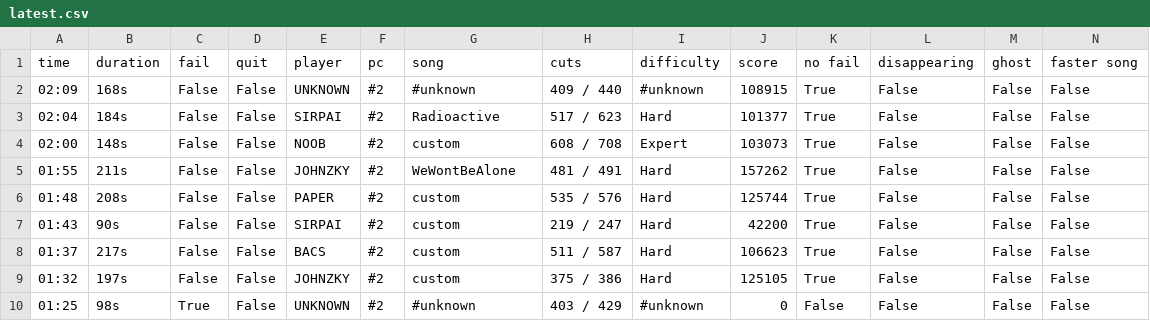
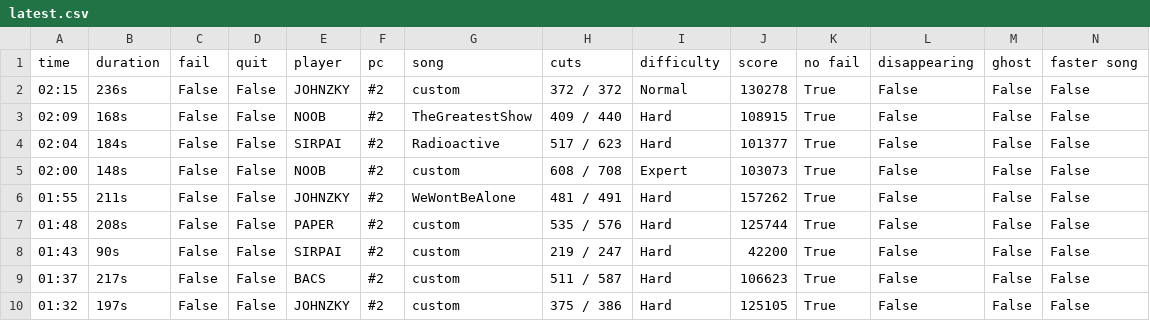
Before and after one commit to budidino/multiverse, a CSV file: latest.csv, drawn as a sheet; only a part is shown; the shorter side is filled out with more unchanged rows.

```diff
--- a/latest.csv
+++ b/latest.csv
@@ -1,3 +1,4 @@
 time, duration, fail, quit, player, pc, song, cuts, difficulty, score, no fail, disappearing, ghost, faster song
-02:09, 168s, False, False, UNKNOWN, #2, #unknown, 409 / 440, #unknown, 108915, True, False, False, False
+02:15, 236s, False, False, JOHNZKY, #2, custom, 372 / 372, Normal, 130278, True, False, False, False
+02:09, 168s, False, False, NOOB, #2, TheGreatestShow, 409 / 440, Hard, 108915, True, False, False, False
 02:04, 184s, False, False, SIRPAI, #2, Radioactive, 517 / 623, Hard, 101377, True, False, False, False
```
Also changed, not shown: 2 other files.
